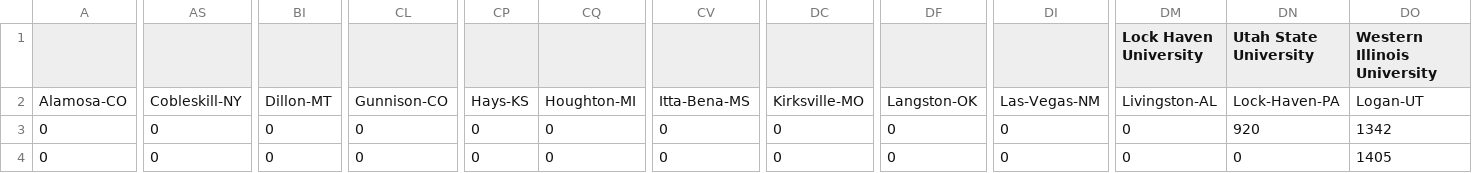
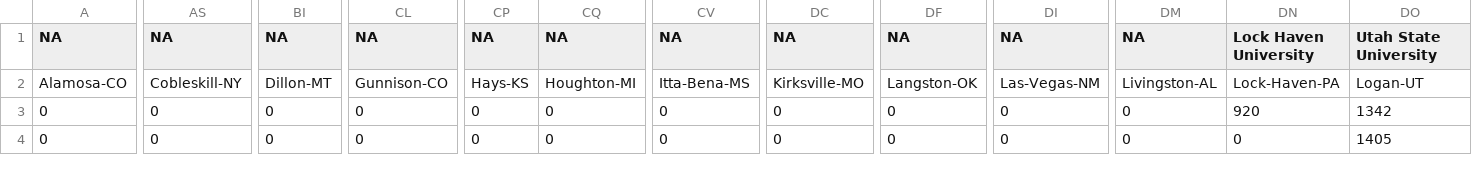
Before and after one commit to ArgentCode/DS401-Capstone, a CSV file: Apartment Prices Granular.csv, drawn as a sheet; only a part is shown, gaps mark what is left out; the diff covers the shown part only; the diff names each change by its address in the sheet, - before the commit and + after, or states it on an @@ line.

Commit message:
universities work

```diff
--- a/Apartment Prices Granular.csv
+++ b/Apartment Prices Granular.csv
-A1: (empty)
+A1: NA
-AS1: (empty)
+AS1: NA
-BI1: (empty)
+BI1: NA
-CL1: (empty)
+CL1: NA
-CP1: (empty)
+CP1: NA
-CQ1: (empty)
+CQ1: NA
-CV1: (empty)
+CV1: NA
-DC1: (empty)
+DC1: NA
-DF1: (empty)
+DF1: NA
-DI1: (empty)
+DI1: NA
-DM1: Lock Haven University
+DM1: NA
-DN1: Utah State University
+DN1: Lock Haven University
-DO1: Western Illinois University
+DO1: Utah State University
```
Also changed, not shown: 7 edited cells elsewhere in this file.
